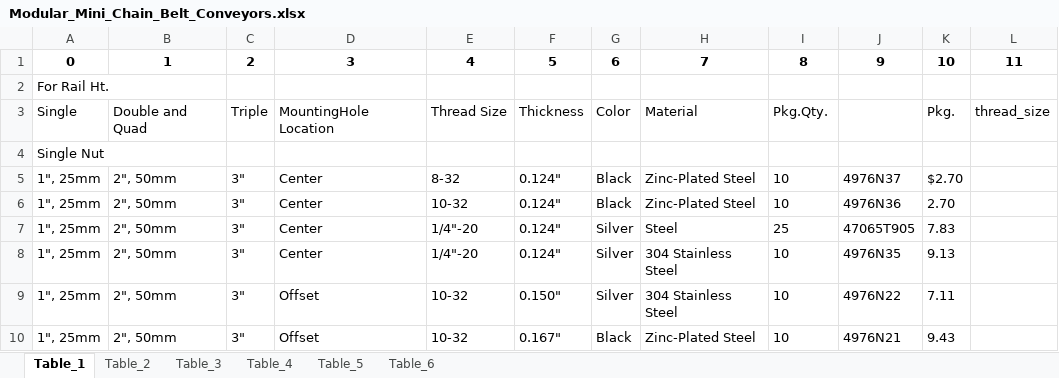
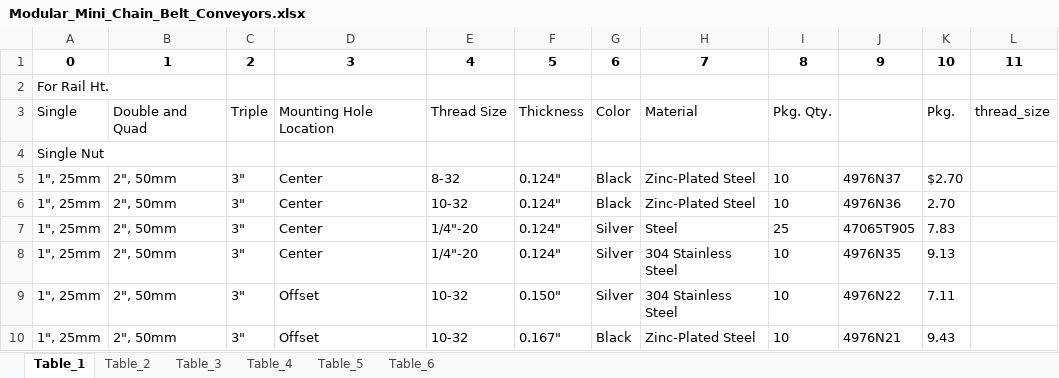
Before and after one commit to adkprakash/data-studio-rag, an Excel workbook: mcmaster_excel/Modular_Mini_Chain_Belt_Conveyors.xlsx, sheet Table_1, drawn as a sheet; only a part is shown; values as stored, in another font and other column widths than the file's, no borders; the diff names each change by its address in the sheet, - before the commit and + after, or states it on an @@ line.

```diff
--- a/mcmaster_excel/Modular_Mini_Chain_Belt_Conveyors.xlsx (sheet Table_1)
+++ b/mcmaster_excel/Modular_Mini_Chain_Belt_Conveyors.xlsx (sheet Table_1)
-D3: MountingHole Location
+D3: Mounting Hole Location
-I3: Pkg.Qty.
+I3: Pkg. Qty.
```
Also changed, not shown: sheet Table_6, sheet Table_4, sheet Table_5, sheet Table_2, sheet Table_3, mcmaster_excel/Metric_Alloy_Steel_Button_Head_Hex_Drive_Screws.xlsx, mcmaster_excel/Sealing_Socket_Head_Screws.xlsx, 12 other files.
